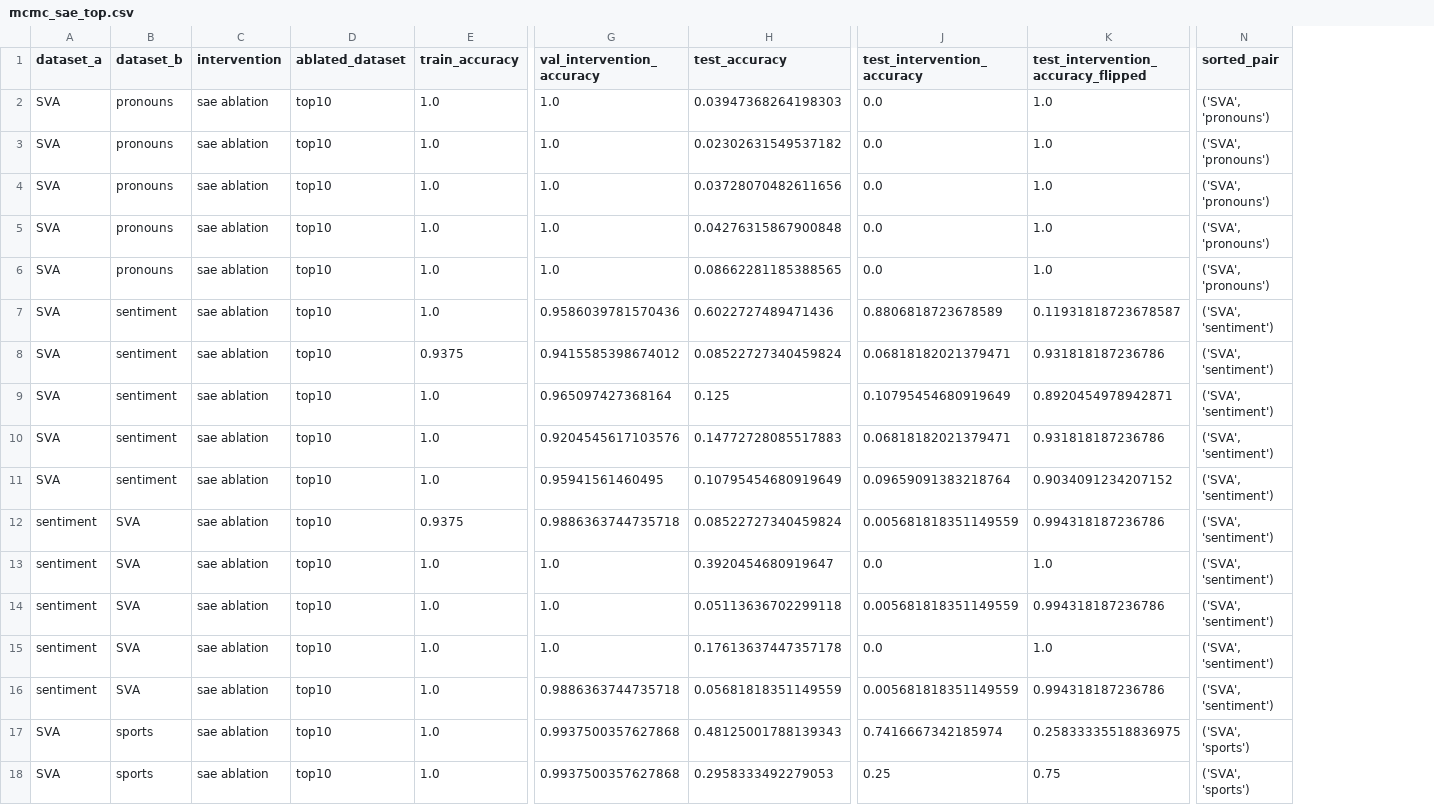
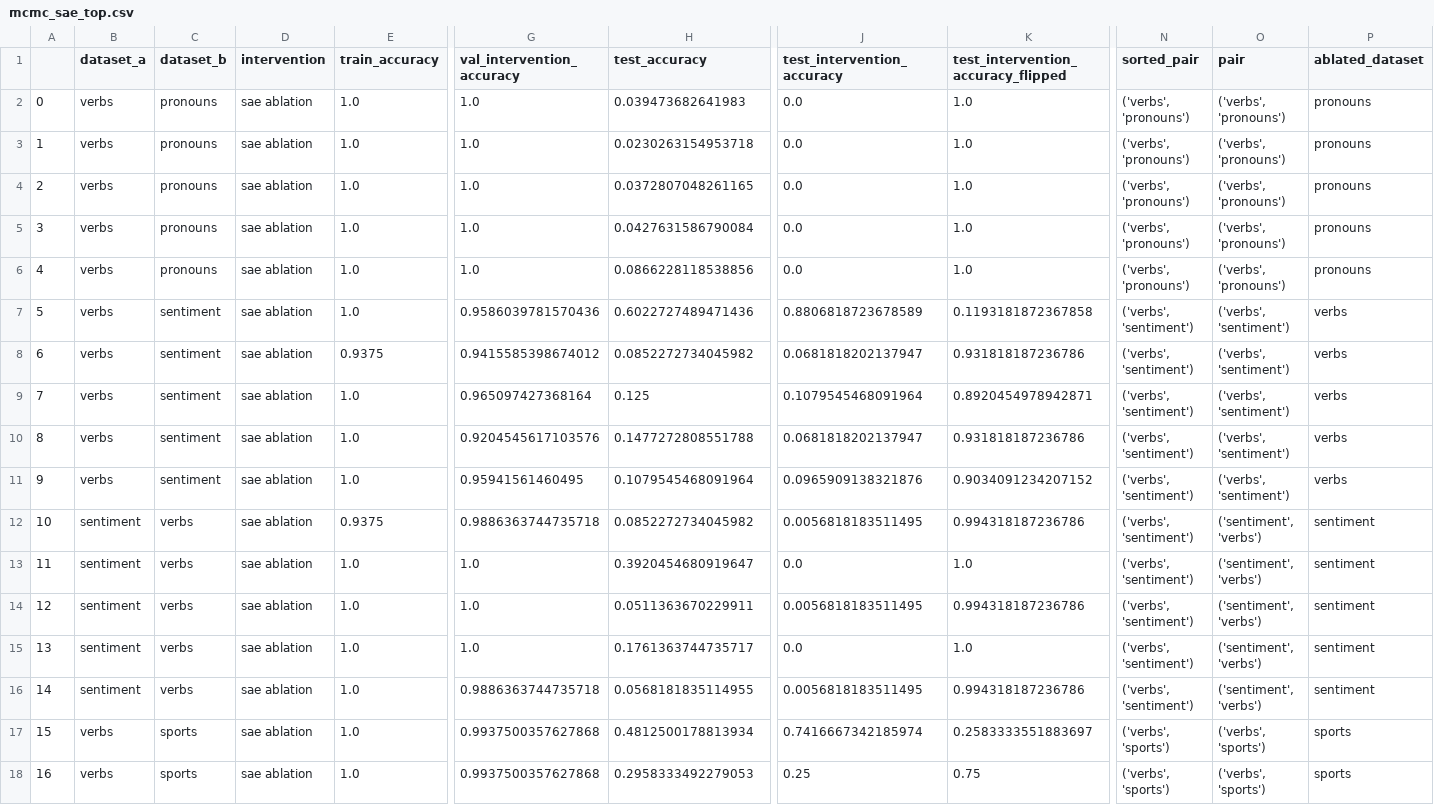
Before and after one commit to cadentj/steering-finetuning, a CSV file: results/mcmc_sae_top.csv, drawn as a sheet; only a part is shown, gaps mark what is left out; removed rows and columns are numbered as before the commit, all else as after; the diff covers the shown part only; the diff names each change by its address in the sheet, - before the commit and + after, or states it on an @@ line.

```diff
--- a/results/mcmc_sae_top.csv
+++ b/results/mcmc_sae_top.csv
+column A, rows 2-18: 0 | 1 | 2 | 3 | 4 | 5 | 6 | 7 | 8 | 9 | 10 | 11 | 12 | 13 | 14 | 15 | 16
-column D (ablated_dataset), rows 2-18: all top10
+column O (pair), rows 2-18: ('verbs', 'pronouns') | ('verbs', 'pronouns') | ('verbs', 'pronouns') | ('verbs', 'pronouns') | ('verbs', 'pronouns') | ('verbs', 'sentiment') | ('verbs', 'sentiment') | ('verbs', 'sentiment') | ('verbs', 'sentiment') | ('verbs', 'sentiment') | ('sentiment', 'verbs') | ('sentiment', 'verbs') | ('sentiment', 'verbs') | ('sentiment', 'verbs') | ('sentiment', 'verbs') | ('verbs', 'sports') | ('verbs', 'sports')
+column P (ablated_dataset), rows 2-18: pronouns | pronouns | pronouns | pronouns | pronouns | verbs | verbs | verbs | verbs | verbs | sentiment | sentiment | sentiment | sentiment | sentiment | sports | sports
-B2:B11 (dataset_a): SVA
+B2:B11 (dataset_a): verbs
-H2 (test_accuracy): 0.03947368264198303
+H2 (test_accuracy): 0.039473682641983
-N2:N6 (sorted_pair): ('SVA', 'pronouns')
+N2:N6 (sorted_pair): ('verbs', 'pronouns')
-H3 (test_accuracy): 0.02302631549537182
+H3 (test_accuracy): 0.0230263154953718
-H4 (test_accuracy): 0.03728070482611656
+H4 (test_accuracy): 0.0372807048261165
-H5 (test_accuracy): 0.04276315867900848
+H5 (test_accuracy): 0.0427631586790084
-H6 (test_accuracy): 0.08662281185388565
+H6 (test_accuracy): 0.0866228118538856
-K7: 0.11931818723678587
+K7: 0.1193181872367858
-N7:N16 (sorted_pair): ('SVA', 'sentiment')
+N7:N16 (sorted_pair): ('verbs', 'sentiment')
-H8 (test_accuracy): 0.08522727340459824
+H8 (test_accuracy): 0.0852272734045982
-J8 (test_intervention_accuracy): 0.06818182021379471
+J8 (test_intervention_accuracy): 0.0681818202137947
-J9 (test_intervention_accuracy): 0.10795454680919649
+J9 (test_intervention_accuracy): 0.1079545468091964
-H10 (test_accuracy): 0.14772728085517883
+H10 (test_accuracy): 0.1477272808551788
-J10 (test_intervention_accuracy): 0.06818182021379471
+J10 (test_intervention_accuracy): 0.0681818202137947
-H11 (test_accuracy): 0.10795454680919649
+H11 (test_accuracy): 0.1079545468091964
-J11 (test_intervention_accuracy): 0.09659091383218764
+J11 (test_intervention_accuracy): 0.0965909138321876
-C12:C16 (dataset_b): SVA
+C12:C16 (dataset_b): verbs
-H12 (test_accuracy): 0.08522727340459824
+H12 (test_accuracy): 0.0852272734045982
-J12 (test_intervention_accuracy): 0.005681818351149559
+J12 (test_intervention_accuracy): 0.0056818183511495
-H14 (test_accuracy): 0.05113636702299118
+H14 (test_accuracy): 0.0511363670229911
-J14 (test_intervention_accuracy): 0.005681818351149559
+J14 (test_intervention_accuracy): 0.0056818183511495
-H15 (test_accuracy): 0.17613637447357178
+H15 (test_accuracy): 0.1761363744735717
-H16 (test_accuracy): 0.05681818351149559
+H16 (test_accuracy): 0.0568181835114955
-J16 (test_intervention_accuracy): 0.005681818351149559
+J16 (test_intervention_accuracy): 0.0056818183511495
-B17:B18 (dataset_a): SVA
+B17:B18 (dataset_a): verbs
-H17 (test_accuracy): 0.48125001788139343
+H17 (test_accuracy): 0.4812500178813934
-K17: 0.25833335518836975
+K17: 0.2583333551883697
-N17:N18 (sorted_pair): ('SVA', 'sports')
+N17:N18 (sorted_pair): ('verbs', 'sports')
```
Also changed, not shown: 25 edited cells elsewhere in this file, 3 other files.
